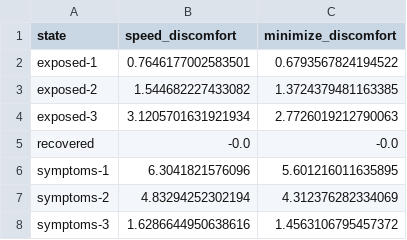
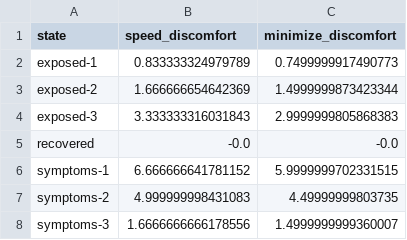
Before and after one commit to ericmach/DX704_AI_in_the_Field, a TSV file: Project_6/policy-comparison.tsv, drawn as a sheet.

```diff
--- a/Project_6/policy-comparison.tsv
+++ b/Project_6/policy-comparison.tsv
@@ -1,8 +1,8 @@
 state	speed_discomfort	minimize_discomfort
-exposed-1	0.7646177002583501	0.6793567824194522
-exposed-2	1.544682227433082	1.3724379481163385
-exposed-3	3.1205701631921934	2.7726019212790063
+exposed-1	0.833333324979789	0.7499999917490773
+exposed-2	1.666666654642369	1.4999999873423344
+exposed-3	3.333333316031843	2.9999999805868383
 recovered	-0.0	-0.0
-symptoms-1	6.3041821576096	5.601216011635895
-symptoms-2	4.83294252302194	4.312376282334069
-symptoms-3	1.6286644950638616	1.4563106795457372
+symptoms-1	6.666666641781152	5.9999999702331515
+symptoms-2	4.999999998431083	4.49999999803735
+symptoms-3	1.6666666666178556	1.4999999999360007
```
Also changed, not shown: Project_6/minimum-duration-days.tsv, 1 other file.
